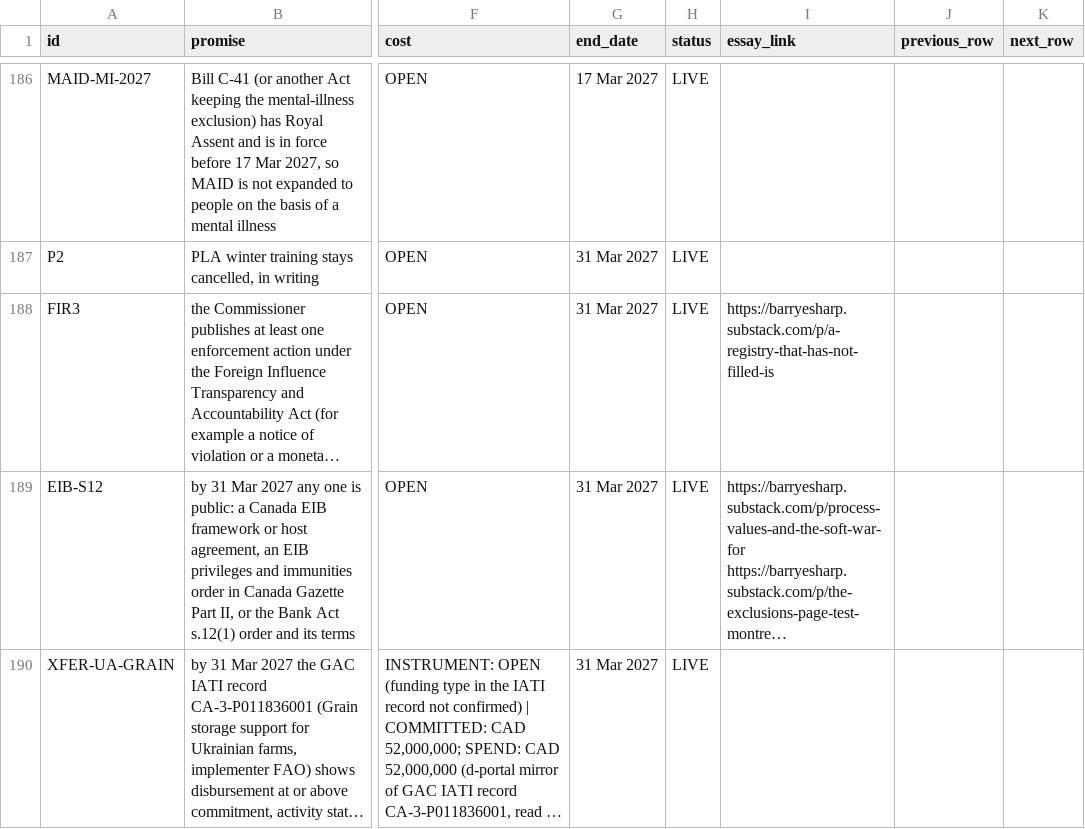
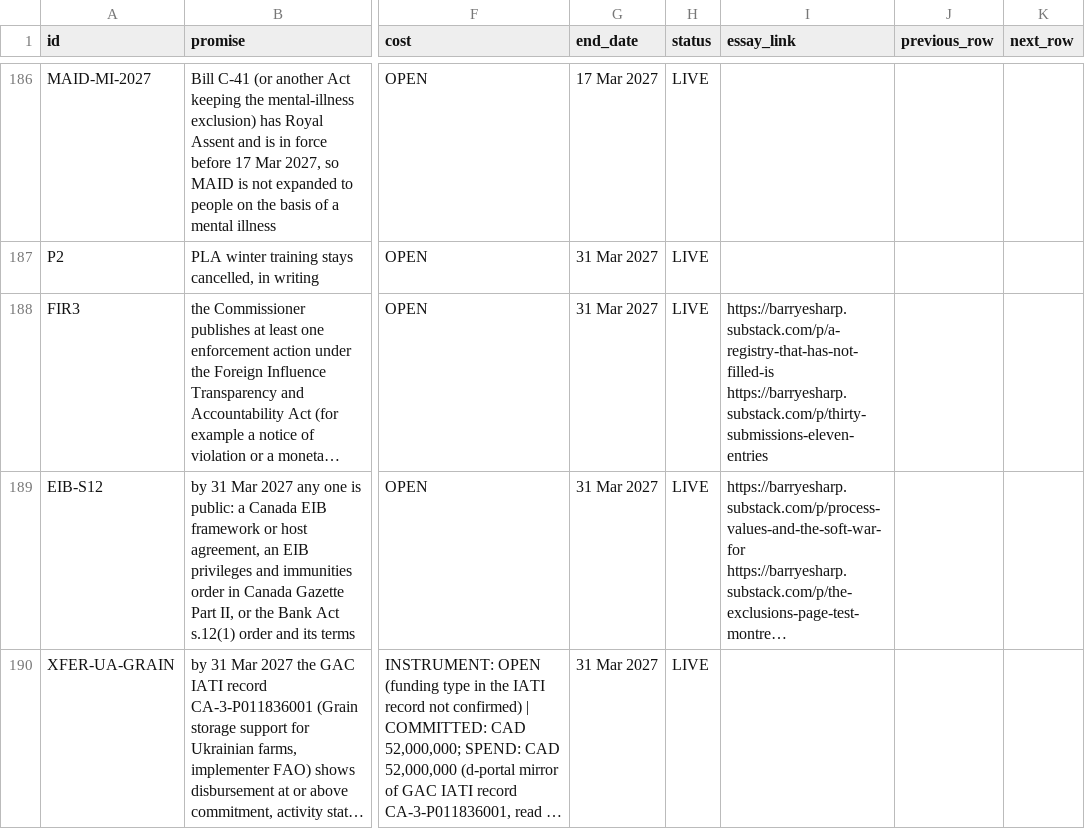
Before and after one commit to Citizenheldrecord/register, a CSV file: simple-view/simple-rows.csv, drawn as a sheet; only a part is shown, gaps mark what is left out; long unchanged cells end in …; the diff covers the shown part only; the diff names each change by its address in the sheet, - before the commit and + after, or states it on an @@ line.

```diff
--- a/simple-view/simple-rows.csv
+++ b/simple-view/simple-rows.csv
-I188 (essay_link): https://barryesharp.substack.com/p/a-registry-that-has-not-filled-is
+I188 (essay_link): https://barryesharp.substack.com/p/a-registry-that-has-not-filled-is https://barryesharp.substack.com/p/thirty-submissions-eleven-entries
```
Also changed, not shown: 7 edited cells elsewhere in this file, data/essay-links.csv, 15 other files.
